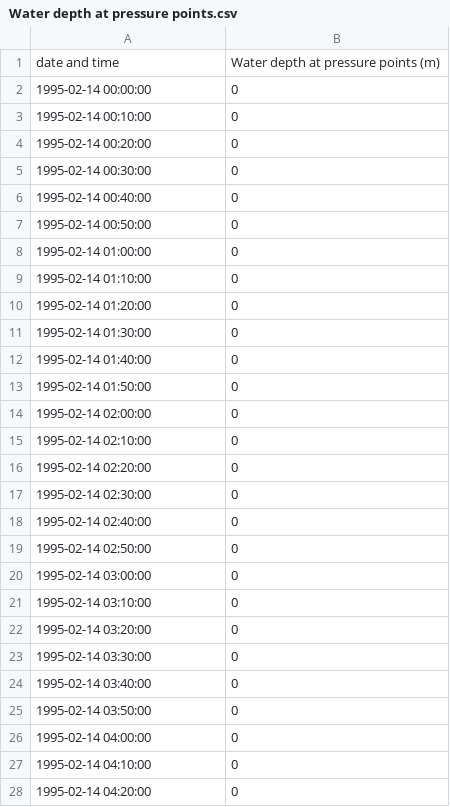
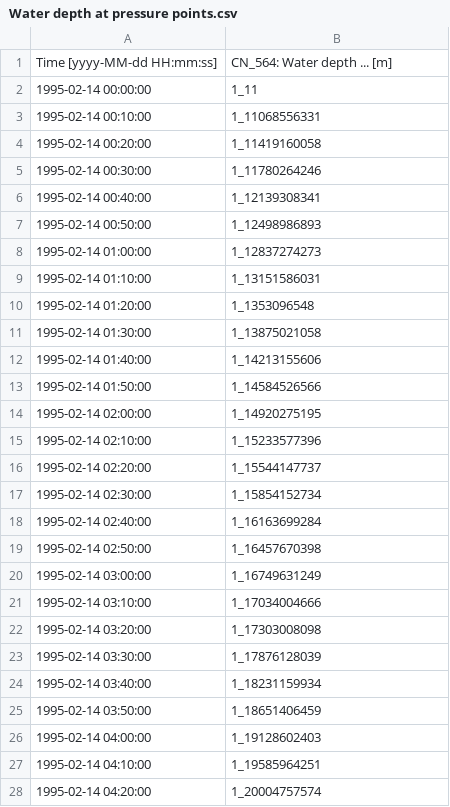
Before and after one commit to soil-water-atmosphere/notebooks, a CSV file: R_for_hydrology/data/Water depth at pressure points.csv, drawn as a sheet; only a part is shown; the diff covers the shown part only.

Commit message:
Add files via upload

```diff
--- a/R_for_hydrology/data/Water depth at pressure points.csv
+++ b/R_for_hydrology/data/Water depth at pressure points.csv
@@ -1,28 +1,28 @@
-date and time,Water depth at pressure points (m)
-1995-02-14 00:00:00,              0
-1995-02-14 00:10:00,              0
-1995-02-14 00:20:00,              0
-1995-02-14 00:30:00,              0
-1995-02-14 00:40:00,              0
-1995-02-14 00:50:00,              0
-1995-02-14 01:00:00,              0
-1995-02-14 01:10:00,              0
-1995-02-14 01:20:00,              0
-1995-02-14 01:30:00,              0
-1995-02-14 01:40:00,              0
-1995-02-14 01:50:00,              0
-1995-02-14 02:00:00,              0
-1995-02-14 02:10:00,              0
-1995-02-14 02:20:00,              0
-1995-02-14 02:30:00,              0
-1995-02-14 02:40:00,              0
-1995-02-14 02:50:00,              0
-1995-02-14 03:00:00,              0
-1995-02-14 03:10:00,              0
-1995-02-14 03:20:00,              0
-1995-02-14 03:30:00,              0
-1995-02-14 03:40:00,              0
-1995-02-14 03:50:00,              0
-1995-02-14 04:00:00,              0
-1995-02-14 04:10:00,              0
-1995-02-14 04:20:00,              0
+Time [yyyy-MM-dd HH:mm:ss],CN_564: Water depth ... [m]
+1995-02-14 00:00:00,1_11
+1995-02-14 00:10:00,1_11068556331
+1995-02-14 00:20:00,1_11419160058
+1995-02-14 00:30:00,1_11780264246
+1995-02-14 00:40:00,1_12139308341
+1995-02-14 00:50:00,1_12498986893
+1995-02-14 01:00:00,1_12837274273
+1995-02-14 01:10:00,1_13151586031
+1995-02-14 01:20:00,1_1353096548
+1995-02-14 01:30:00,1_13875021058
+1995-02-14 01:40:00,1_14213155606
+1995-02-14 01:50:00,1_14584526566
+1995-02-14 02:00:00,1_14920275195
+1995-02-14 02:10:00,1_15233577396
+1995-02-14 02:20:00,1_15544147737
+1995-02-14 02:30:00,1_15854152734
+1995-02-14 02:40:00,1_16163699284
+1995-02-14 02:50:00,1_16457670398
+1995-02-14 03:00:00,1_16749631249
+1995-02-14 03:10:00,1_17034004666
+1995-02-14 03:20:00,1_17303008098
+1995-02-14 03:30:00,1_17876128039
+1995-02-14 03:40:00,1_18231159934
+1995-02-14 03:50:00,1_18651406459
+1995-02-14 04:00:00,1_19128602403
+1995-02-14 04:10:00,1_19585964251
+1995-02-14 04:20:00,1_20004757574
```
Also changed, not shown: 118 edited cells elsewhere in this file.
